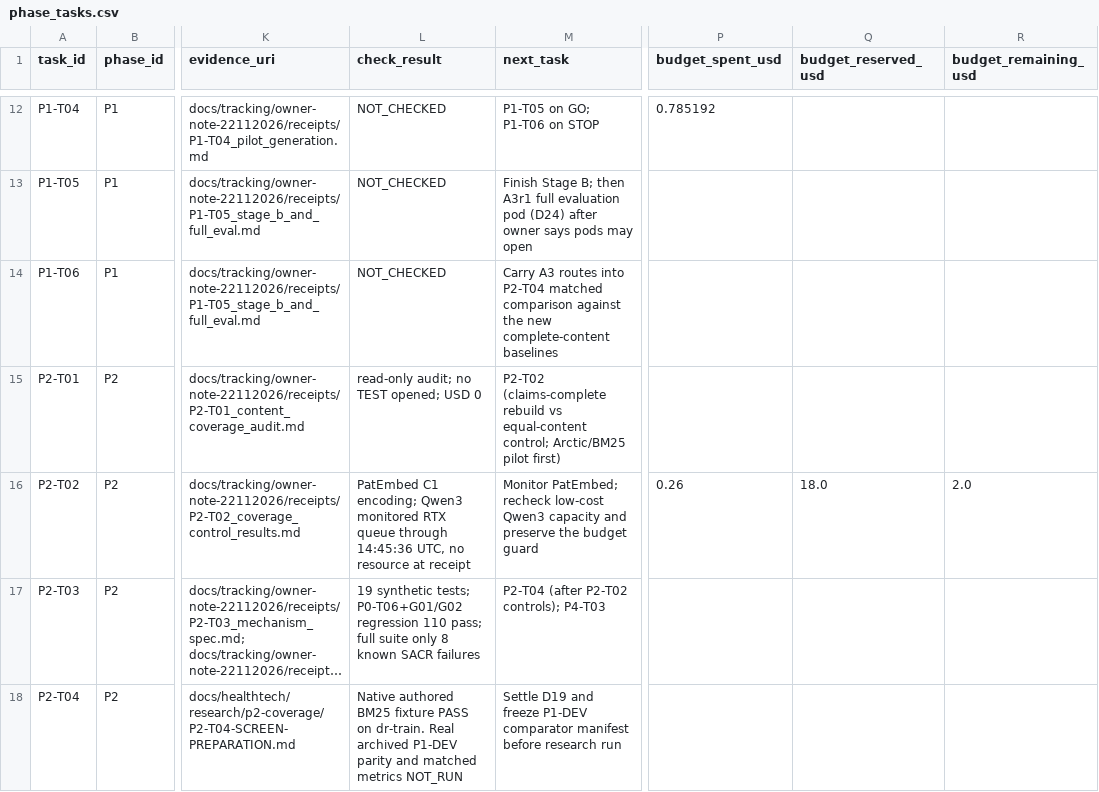
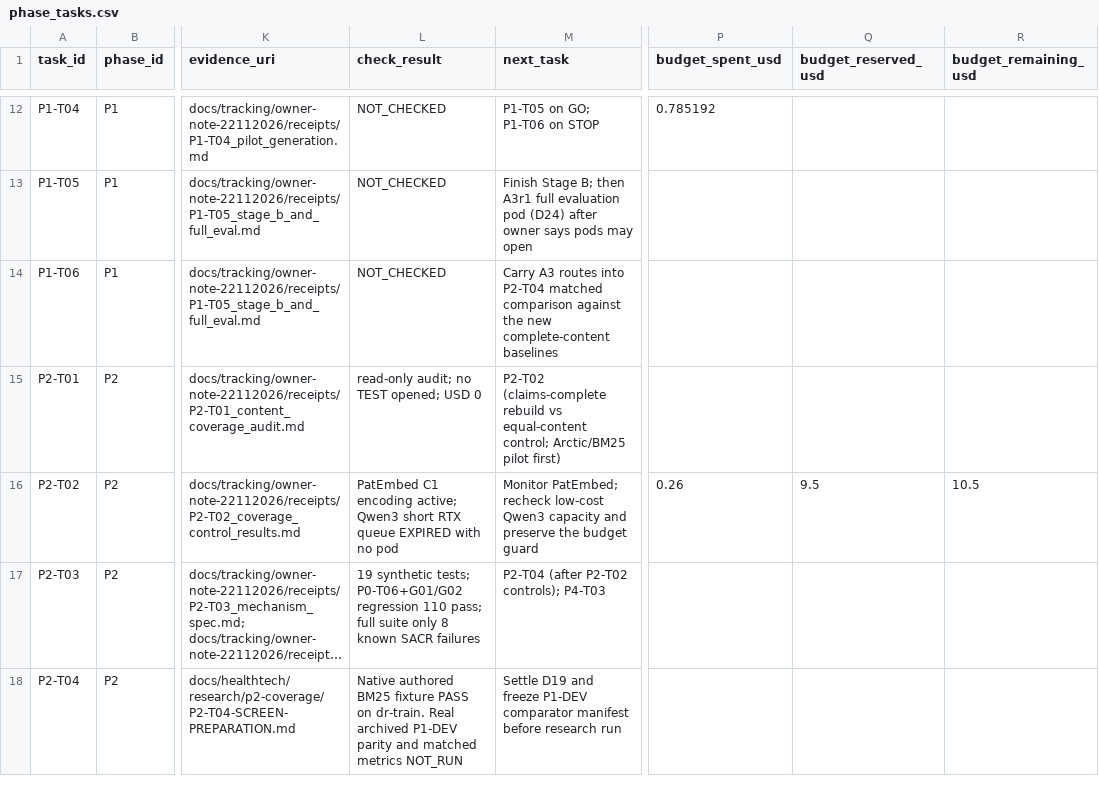
Before and after one commit to siriponsri/patent-to-pilot, a CSV file: docs/tracking/owner-note-22112026/phase_tasks.csv, drawn as a sheet; only a part is shown, gaps mark what is left out; long unchanged cells end in …; the diff names each change by its address in the sheet, - before the commit and + after, or states it on an @@ line.

Commit message:
Record expired Qwen3 queue and PatEmbed projection

```diff
--- a/docs/tracking/owner-note-22112026/phase_tasks.csv
+++ b/docs/tracking/owner-note-22112026/phase_tasks.csv
-L16 (check_result): PatEmbed C1 encoding; Qwen3 monitored RTX queue through 14:45:36 UTC, no resource at receipt
+L16 (check_result): PatEmbed C1 encoding active; Qwen3 short RTX queue EXPIRED with no pod
-Q16 (budget_reserved_usd): 18.0
+Q16 (budget_reserved_usd): 9.5
-R16 (budget_remaining_usd): 2.0
+R16 (budget_remaining_usd): 10.5
```
Also changed, not shown: 6 other files.
